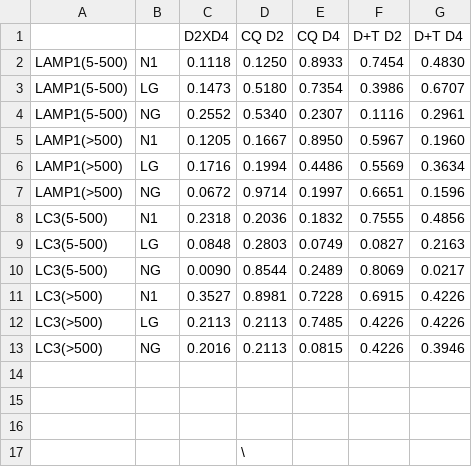
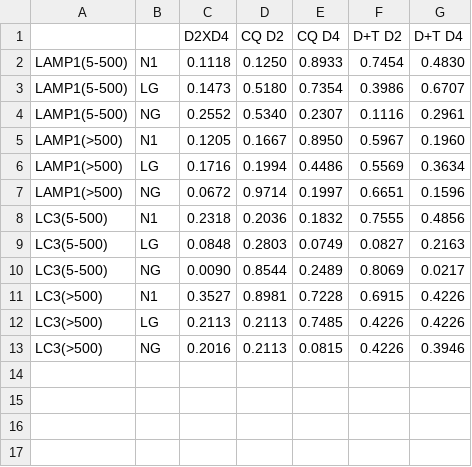
Before and after one commit to 1000tonf/Graphic-confocal, a CSV file: p-values-HA842-HA843-HA851.csv, drawn as a sheet.

Commit message:
update format

```diff
--- a/p-values-HA842-HA843-HA851.csv
+++ b/p-values-HA842-HA843-HA851.csv
@@ -13,5 +13 @@ LC3(>500),LG,0.2113,0.2113,0.7485,0.4226,0.4226
 LC3(>500),NG,0.2016,0.2113,0.0815,0.4226,0.3946
-,,,,,,
-,,,,,,
-,,,,,,
-,,,\,,,
```
